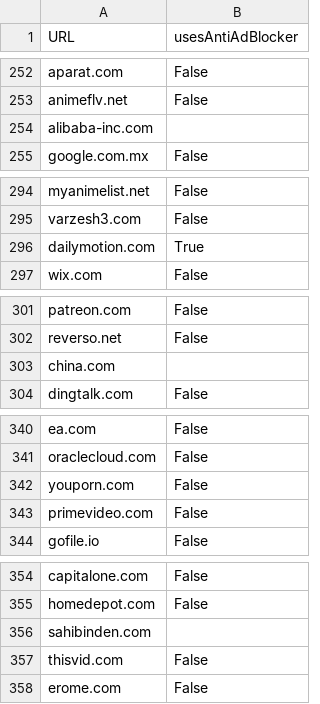
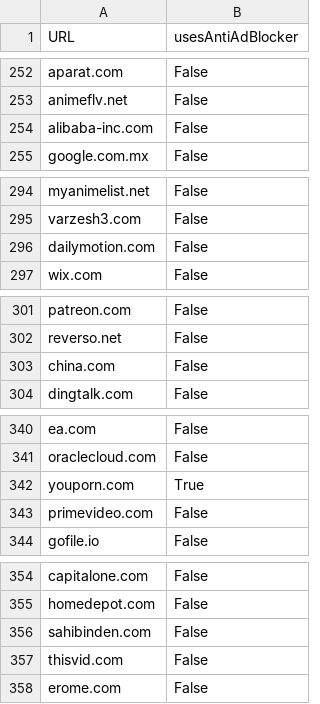
Before and after one commit to jveldik/anti-adblocker-detection, a CSV file: Data/labeled_urls.csv, drawn as a sheet; only a part is shown, gaps mark what is left out; the diff covers the shown part only.

```diff
--- a/Data/labeled_urls.csv
+++ b/Data/labeled_urls.csv
@@ -253,3 +253,3 @@ aparat.com,False
 animeflv.net,False
-alibaba-inc.com,
+alibaba-inc.com,False
 google.com.mx,False
@@ -295,3 +295,3 @@ myanimelist.net,False
 varzesh3.com,False
-dailymotion.com,True
+dailymotion.com,False
 wix.com,False
@@ -302,3 +302,3 @@ patreon.com,False
 reverso.net,False
-china.com,
+china.com,False
 dingtalk.com,False
@@ -341,3 +341,3 @@ ea.com,False
 oraclecloud.com,False
-youporn.com,False
+youporn.com,True
 primevideo.com,False
@@ -355,3 +355,3 @@ capitalone.com,False
 homedepot.com,False
-sahibinden.com,
+sahibinden.com,False
 thisvid.com,False
```
Also changed, not shown: 91 added rows elsewhere in this file.
